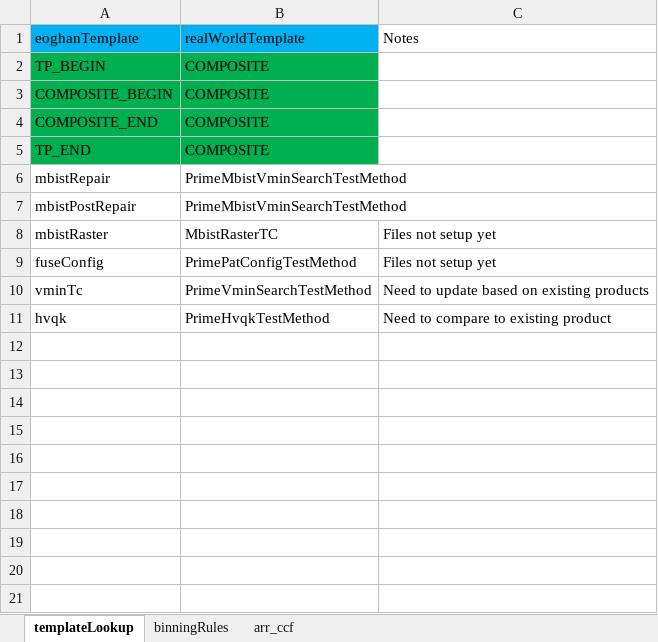
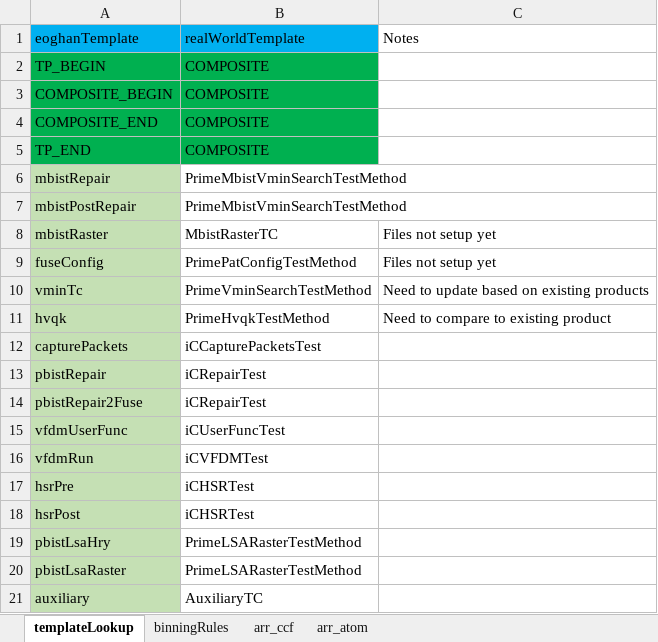
Before and after one commit to eoghanocIntel/lighterFluid, an Excel workbook: lighterFluid/inputs/lnlArrayMasterSheet.xlsx, sheet templateLookup, drawn as a sheet; values as stored, in another font and other column widths than the file's, no borders; the diff names each change by its address in the sheet, - before the commit and + after, or states it on an @@ line.

```diff
--- a/lighterFluid/inputs/lnlArrayMasterSheet.xlsx (sheet templateLookup)
+++ b/lighterFluid/inputs/lnlArrayMasterSheet.xlsx (sheet templateLookup)
+sheet tab: arr_atom
-A6:A11 fill: none
+A6:A11 fill: #C5E0B4
+row 12: capturePackets | iCCapturePacketsTest
+row 13: pbistRepair | iCRepairTest
+row 14: pbistRepair2Fuse | iCRepairTest
+row 15: vfdmUserFunc | iCUserFuncTest
+row 16: vfdmRun | iCVFDMTest
+row 17: hsrPre | iCHSRTest
+row 18: hsrPost | iCHSRTest
+row 19: pbistLsaHry | PrimeLSARasterTestMethod
+row 20: pbistLsaRaster | PrimeLSARasterTestMethod
+row 21: auxiliary | AuxiliaryTC
```
Also changed, not shown: sheet arr_ccf, formulas that keep their value, 16 other files.
